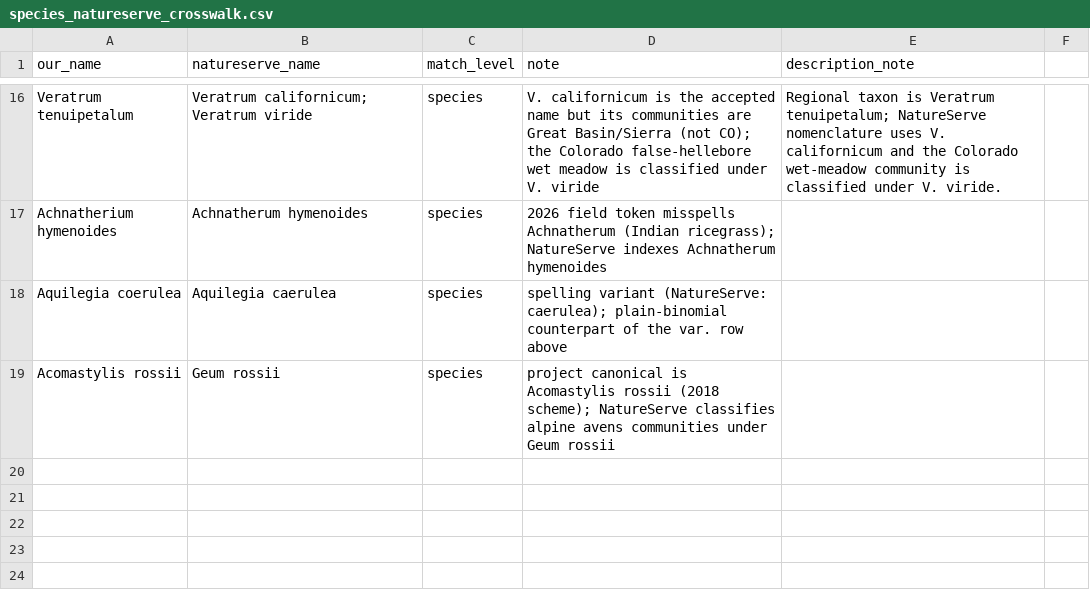
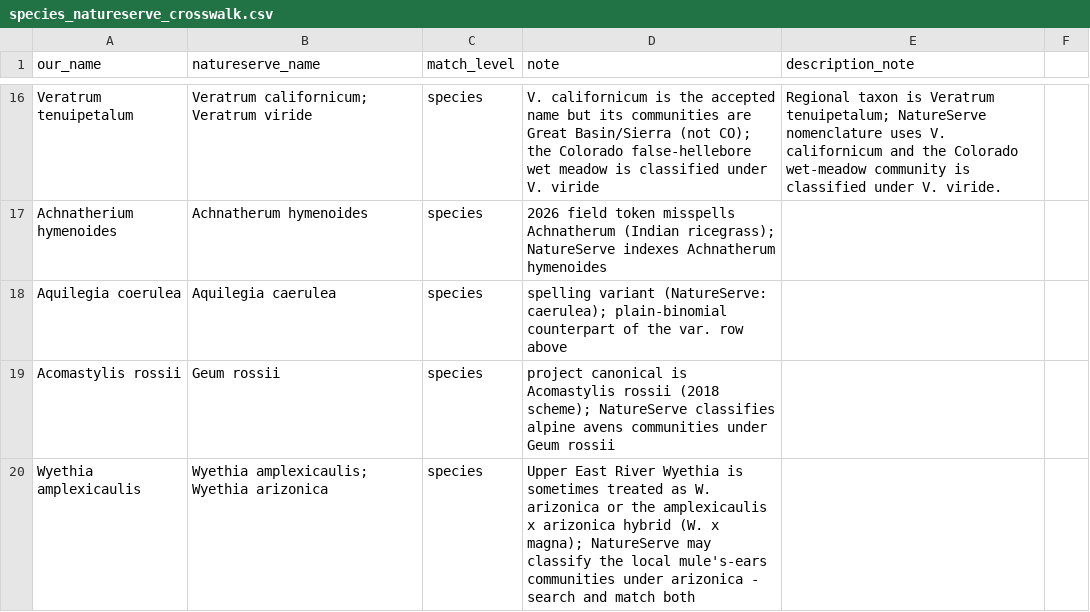
Before and after one commit to rmbl-chess/CHESS_meadow_clustering, a CSV file: data/small_reference/species_natureserve_crosswalk.csv, drawn as a sheet; only a part is shown, gaps mark what is left out.

```diff
--- a/data/small_reference/species_natureserve_crosswalk.csv
+++ b/data/small_reference/species_natureserve_crosswalk.csv
@@ -19 +19,2 @@ Aquilegia coerulea,Aquilegia caerulea,species,spelling variant (NatureServe: cae
 Acomastylis rossii,Geum rossii,species,project canonical is Acomastylis rossii (2018 scheme); NatureServe classifies alpine avens communities under Geum rossii,
+Wyethia amplexicaulis,Wyethia amplexicaulis; Wyethia arizonica,species,"Upper East River Wyethia is sometimes treated as W. arizonica or the amplexicaulis x arizonica hybrid (W. x magna); NatureServe may classify the local mule's-ears communities under arizonica - search and match both",
```
Also changed, not shown: data/derived/class_summary_table.csv, data/derived/natureserve_candidates.csv, 23 other files.
